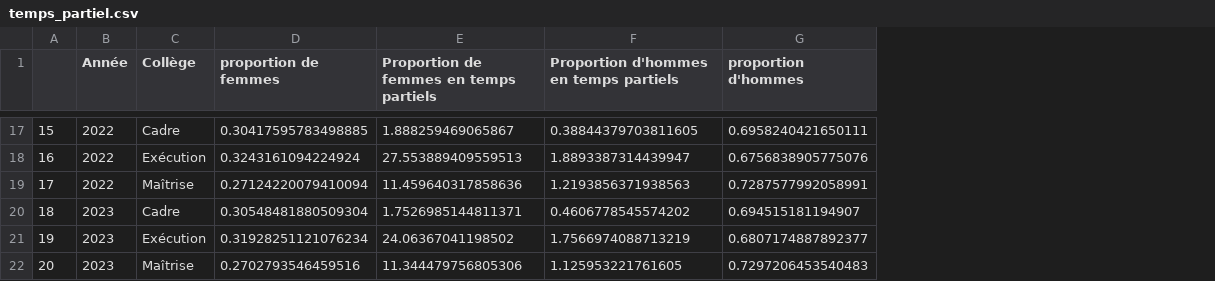
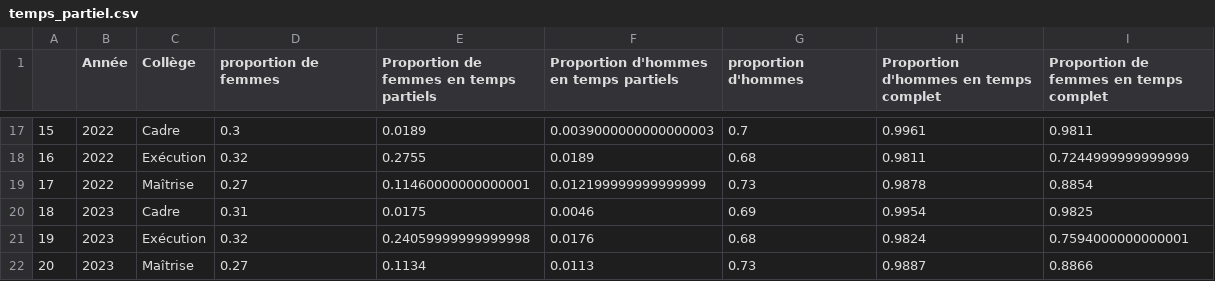
Before and after one commit to lancelot-r/projet_diversite_inclusion_entreprise, a CSV file: temps_partiel.csv, drawn as a sheet; only a part is shown, gaps mark what is left out; the diff covers the shown part only; the diff names each change by its address in the sheet, - before the commit and + after, or states it on an @@ line.

```diff
--- a/temps_partiel.csv
+++ b/temps_partiel.csv
+column H, row 1: Proportion d'hommes en temps complet; rows 17-22: 0.9961 | 0.9811 | 0.9878 | 0.9954 | 0.9824 | 0.9887
+column I, row 1: Proportion de femmes en temps complet; rows 17-22: 0.9811 | 0.7244999999999999 | 0.8854 | 0.9825 | 0.7594000000000001 | 0.8866
-D17 (proportion de femmes): 0.30417595783498885
+D17 (proportion de femmes): 0.3
-E17: 1.888259469065867
+E17: 0.0189
-F17: 0.38844379703811605
+F17: 0.0039000000000000003
-G17 (proportion d'hommes): 0.6958240421650111
+G17 (proportion d'hommes): 0.7
-D18 (proportion de femmes): 0.3243161094224924
+D18 (proportion de femmes): 0.32
-E18: 27.553889409559513
+E18: 0.2755
-F18: 1.8893387314439947
+F18: 0.0189
-G18 (proportion d'hommes): 0.6756838905775076
+G18 (proportion d'hommes): 0.68
-D19 (proportion de femmes): 0.27124220079410094
+D19 (proportion de femmes): 0.27
-E19: 11.459640317858636
+E19: 0.11460000000000001
-F19: 1.2193856371938563
+F19: 0.012199999999999999
-G19 (proportion d'hommes): 0.7287577992058991
+G19 (proportion d'hommes): 0.73
-D20 (proportion de femmes): 0.30548481880509304
+D20 (proportion de femmes): 0.31
-E20: 1.7526985144811371
+E20: 0.0175
-F20: 0.4606778545574202
+F20: 0.0046
-G20 (proportion d'hommes): 0.694515181194907
+G20 (proportion d'hommes): 0.69
-D21 (proportion de femmes): 0.31928251121076234
+D21 (proportion de femmes): 0.32
-E21: 24.06367041198502
+E21: 0.24059999999999998
-F21: 1.7566974088713219
+F21: 0.0176
-G21 (proportion d'hommes): 0.6807174887892377
+G21 (proportion d'hommes): 0.68
-D22 (proportion de femmes): 0.2702793546459516
+D22 (proportion de femmes): 0.27
-E22: 11.344479756805306
+E22: 0.1134
-F22: 1.125953221761605
+F22: 0.0113
-G22 (proportion d'hommes): 0.7297206453540483
+G22 (proportion d'hommes): 0.73
```
Also changed, not shown: 60 edited cells elsewhere in this file.
